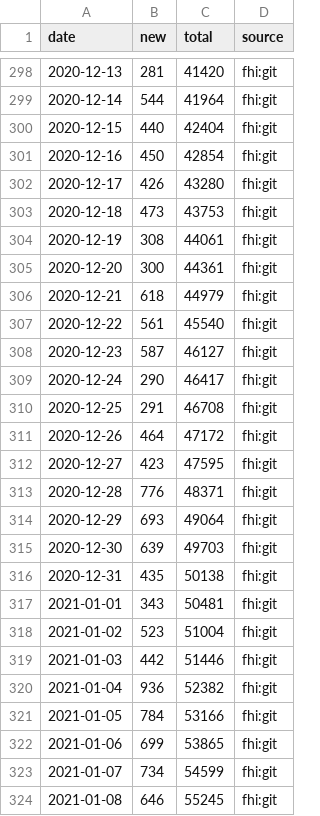
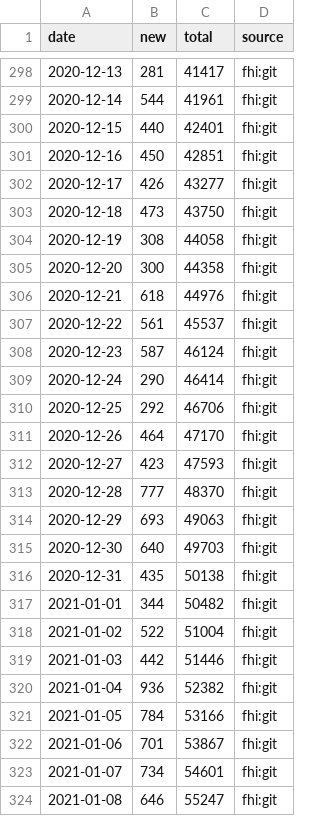
Before and after one commit to frefrik/covid19norge-api, a CSV file: data/confirmed.csv, drawn as a sheet; only a part is shown, gaps mark what is left out; the diff covers the shown part only.

```diff
--- a/data/confirmed.csv
+++ b/data/confirmed.csv
@@ -298,22 +298,22 @@ date,new,total,source
-2020-12-13,281,41420,fhi:git
-2020-12-14,544,41964,fhi:git
-2020-12-15,440,42404,fhi:git
-2020-12-16,450,42854,fhi:git
-2020-12-17,426,43280,fhi:git
-2020-12-18,473,43753,fhi:git
-2020-12-19,308,44061,fhi:git
-2020-12-20,300,44361,fhi:git
-2020-12-21,618,44979,fhi:git
-2020-12-22,561,45540,fhi:git
-2020-12-23,587,46127,fhi:git
-2020-12-24,290,46417,fhi:git
-2020-12-25,291,46708,fhi:git
-2020-12-26,464,47172,fhi:git
-2020-12-27,423,47595,fhi:git
-2020-12-28,776,48371,fhi:git
-2020-12-29,693,49064,fhi:git
-2020-12-30,639,49703,fhi:git
+2020-12-13,281,41417,fhi:git
+2020-12-14,544,41961,fhi:git
+2020-12-15,440,42401,fhi:git
+2020-12-16,450,42851,fhi:git
+2020-12-17,426,43277,fhi:git
+2020-12-18,473,43750,fhi:git
+2020-12-19,308,44058,fhi:git
+2020-12-20,300,44358,fhi:git
+2020-12-21,618,44976,fhi:git
+2020-12-22,561,45537,fhi:git
+2020-12-23,587,46124,fhi:git
+2020-12-24,290,46414,fhi:git
+2020-12-25,292,46706,fhi:git
+2020-12-26,464,47170,fhi:git
+2020-12-27,423,47593,fhi:git
+2020-12-28,777,48370,fhi:git
+2020-12-29,693,49063,fhi:git
+2020-12-30,640,49703,fhi:git
 2020-12-31,435,50138,fhi:git
-2021-01-01,343,50481,fhi:git
-2021-01-02,523,51004,fhi:git
+2021-01-01,344,50482,fhi:git
+2021-01-02,522,51004,fhi:git
 2021-01-03,442,51446,fhi:git
@@ -321,4 +321,4 @@ date,new,total,source
 2021-01-05,784,53166,fhi:git
-2021-01-06,699,53865,fhi:git
-2021-01-07,734,54599,fhi:git
-2021-01-08,646,55245,fhi:git
+2021-01-06,701,53867,fhi:git
+2021-01-07,734,54601,fhi:git
+2021-01-08,646,55247,fhi:git
```
Also changed, not shown: 6 added rows and 70 edited cells elsewhere in this file, data/dead.csv, data/hospitalized.csv, 14 other files.
